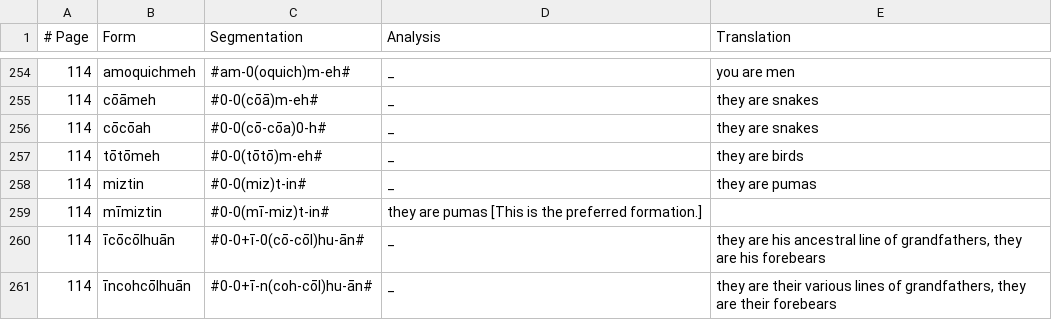
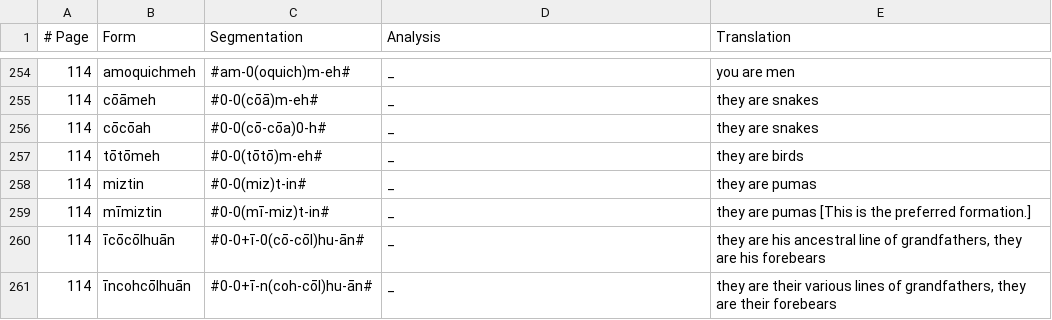
Before and after one commit to apertium/apertium-nci, a TSV file: dev/andrews.tsv, drawn as a sheet; only a part is shown, gaps mark what is left out.

Commit message:
more andrews

```diff
--- a/dev/andrews.tsv
+++ b/dev/andrews.tsv
@@ -258,3 +258,3 @@
 114	miztin	#0-0(miz)t-in#	_	they are pumas
-114	mīmiztin	#0-0(mī-miz)t-in#	they are pumas [This is the preferred formation.]
+114	mīmiztin	#0-0(mī-miz)t-in#	_	they are pumas [This is the preferred formation.]
 114	īcōcōlhuān	#0-0+ī-0(cō-cōl)hu-ān#	_	they are his ancestral line of grandfathers, they are his forebears
```
